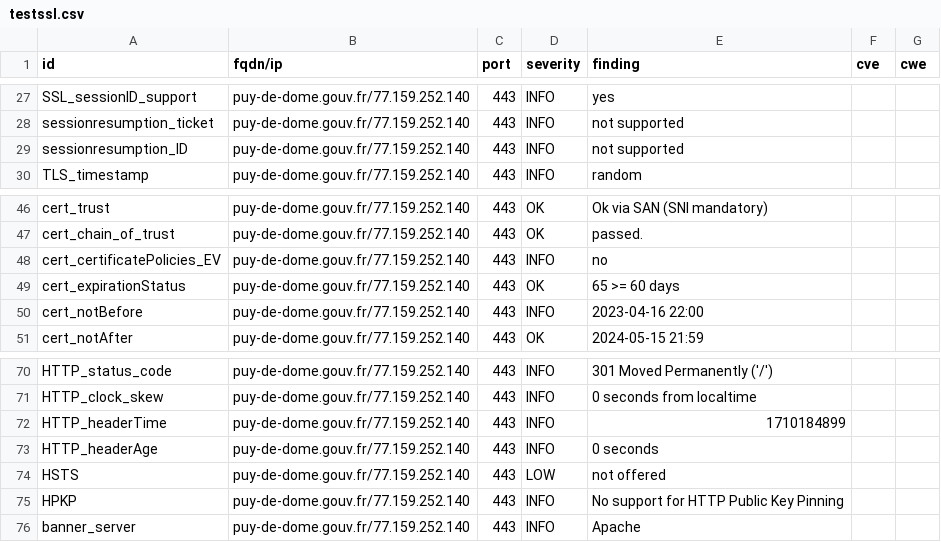
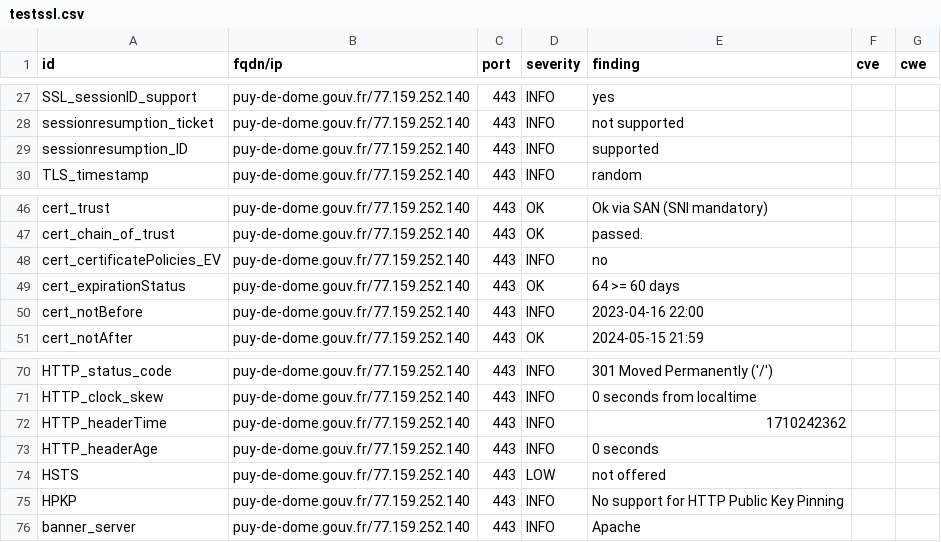
Before and after one commit to GKO-org/dashlordPrd8, a CSV file: results/aHR0cHM6Ly9wdXktZGUtZG9tZS5nb3V2LmZy/testssl.csv, drawn as a sheet; only a part is shown, gaps mark what is left out.

```diff
--- a/results/aHR0cHM6Ly9wdXktZGUtZG9tZS5nb3V2LmZy/testssl.csv
+++ b/results/aHR0cHM6Ly9wdXktZGUtZG9tZS5nb3V2LmZy/testssl.csv
@@ -28,3 +28,3 @@
 "sessionresumption_ticket","puy-de-dome.gouv.fr/77.159.252.140","443","INFO","not supported","",""
-"sessionresumption_ID","puy-de-dome.gouv.fr/77.159.252.140","443","INFO","not supported","",""
+"sessionresumption_ID","puy-de-dome.gouv.fr/77.159.252.140","443","INFO","supported","",""
 "TLS_timestamp","puy-de-dome.gouv.fr/77.159.252.140","443","INFO","random","",""
@@ -48,3 +48,3 @@
 "cert_certificatePolicies_EV","puy-de-dome.gouv.fr/77.159.252.140","443","INFO","no","",""
-"cert_expirationStatus","puy-de-dome.gouv.fr/77.159.252.140","443","OK","65 >= 60 days","",""
+"cert_expirationStatus","puy-de-dome.gouv.fr/77.159.252.140","443","OK","64 >= 60 days","",""
 "cert_notBefore","puy-de-dome.gouv.fr/77.159.252.140","443","INFO","2023-04-16 22:00","",""
@@ -71,3 +71,3 @@
 "HTTP_clock_skew","puy-de-dome.gouv.fr/77.159.252.140","443","INFO","0 seconds from localtime","",""
-"HTTP_headerTime","puy-de-dome.gouv.fr/77.159.252.140","443","INFO","1710184899","",""
+"HTTP_headerTime","puy-de-dome.gouv.fr/77.159.252.140","443","INFO","1710242362","",""
 "HTTP_headerAge","puy-de-dome.gouv.fr/77.159.252.140","443","INFO","0 seconds","",""
```
Also changed, not shown: 11 other files.
